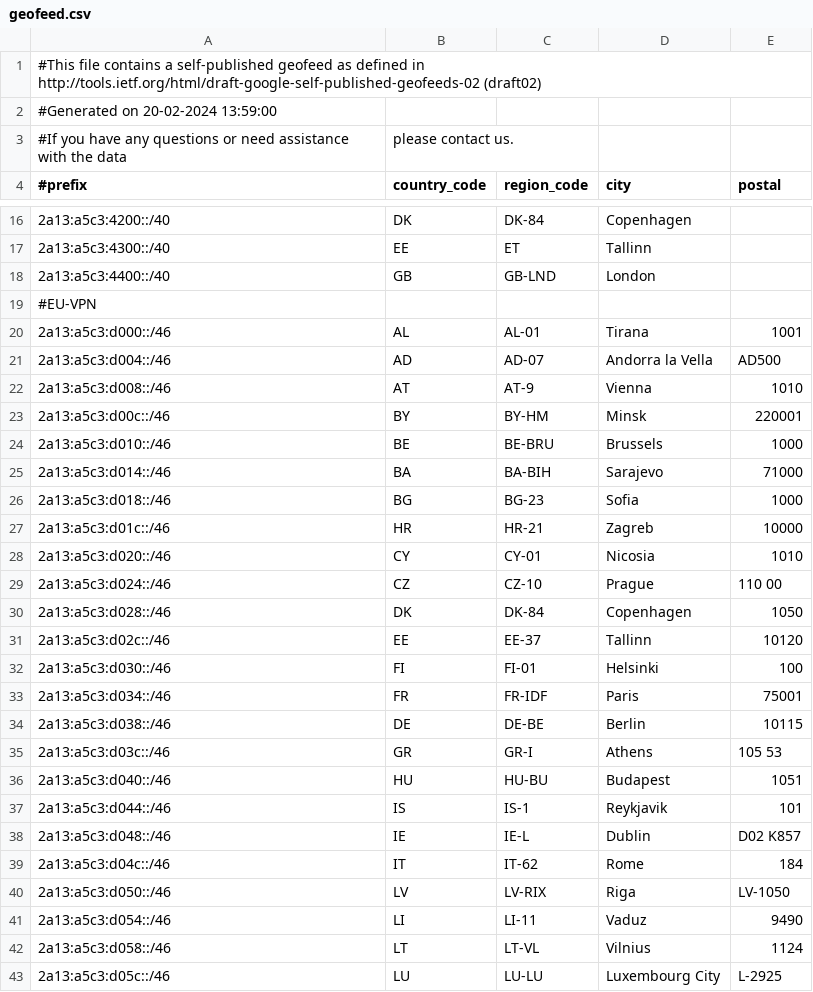
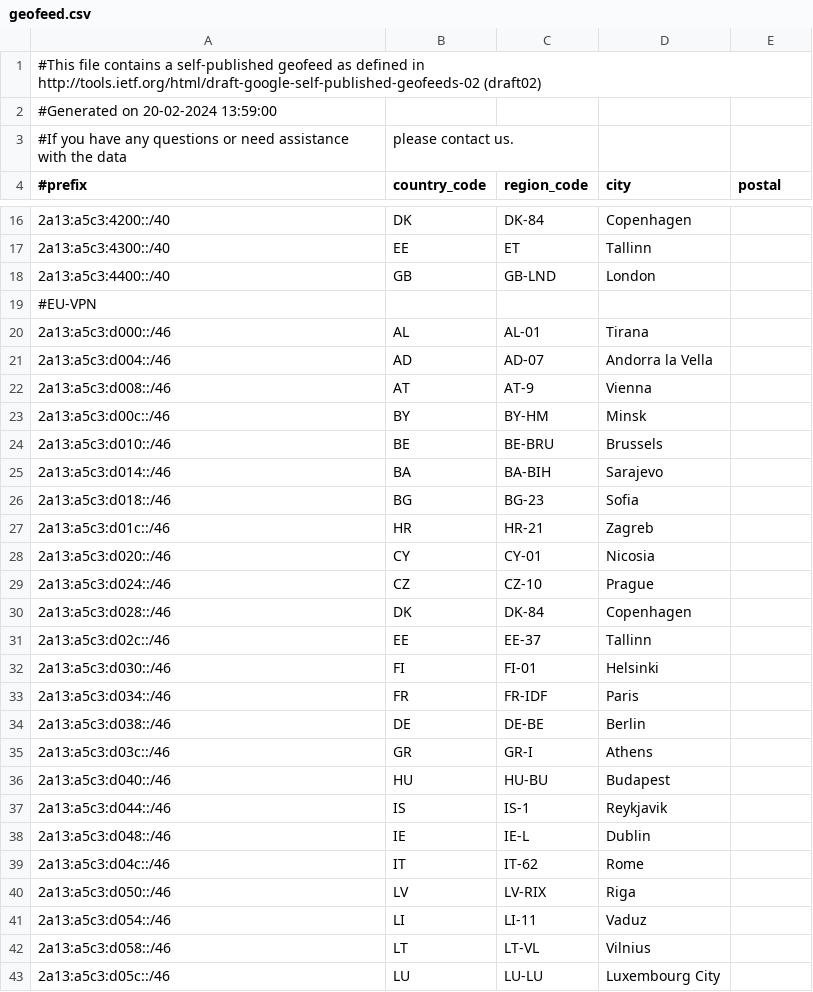
Before and after one commit to MoeDove-LLC/WEB, a CSV file: geofeed.csv, drawn as a sheet; only a part is shown, gaps mark what is left out; the diff covers the shown part only.

Commit message:
Update geofeed.csv

```diff
--- a/geofeed.csv
+++ b/geofeed.csv
@@ -19,25 +19,25 @@
 #EU-VPN
-2a13:a5c3:d000::/46,AL,AL-01,Tirana,1001
-2a13:a5c3:d004::/46,AD,AD-07,Andorra la Vella,AD500
-2a13:a5c3:d008::/46,AT,AT-9,Vienna,1010
-2a13:a5c3:d00c::/46,BY,BY-HM,Minsk,220001
-2a13:a5c3:d010::/46,BE,BE-BRU,Brussels,1000
-2a13:a5c3:d014::/46,BA,BA-BIH,Sarajevo,71000
-2a13:a5c3:d018::/46,BG,BG-23,Sofia,1000
-2a13:a5c3:d01c::/46,HR,HR-21,Zagreb,10000
-2a13:a5c3:d020::/46,CY,CY-01,Nicosia,1010
-2a13:a5c3:d024::/46,CZ,CZ-10,Prague,110 00
-2a13:a5c3:d028::/46,DK,DK-84,Copenhagen,1050
-2a13:a5c3:d02c::/46,EE,EE-37,Tallinn,10120
-2a13:a5c3:d030::/46,FI,FI-01,Helsinki,100
-2a13:a5c3:d034::/46,FR,FR-IDF,Paris,75001
-2a13:a5c3:d038::/46,DE,DE-BE,Berlin,10115
-2a13:a5c3:d03c::/46,GR,GR-I,Athens,105 53
-2a13:a5c3:d040::/46,HU,HU-BU,Budapest,1051
-2a13:a5c3:d044::/46,IS,IS-1,Reykjavik,101
-2a13:a5c3:d048::/46,IE,IE-L,Dublin,D02 K857
-2a13:a5c3:d04c::/46,IT,IT-62,Rome,184
-2a13:a5c3:d050::/46,LV,LV-RIX,Riga,LV-1050
-2a13:a5c3:d054::/46,LI,LI-11,Vaduz,9490
-2a13:a5c3:d058::/46,LT,LT-VL,Vilnius,1124
-2a13:a5c3:d05c::/46,LU,LU-LU,Luxembourg City,L-2925
+2a13:a5c3:d000::/46,AL,AL-01,Tirana,
+2a13:a5c3:d004::/46,AD,AD-07,Andorra la Vella,
+2a13:a5c3:d008::/46,AT,AT-9,Vienna,
+2a13:a5c3:d00c::/46,BY,BY-HM,Minsk,
+2a13:a5c3:d010::/46,BE,BE-BRU,Brussels,
+2a13:a5c3:d014::/46,BA,BA-BIH,Sarajevo,
+2a13:a5c3:d018::/46,BG,BG-23,Sofia,
+2a13:a5c3:d01c::/46,HR,HR-21,Zagreb,
+2a13:a5c3:d020::/46,CY,CY-01,Nicosia,
+2a13:a5c3:d024::/46,CZ,CZ-10,Prague,
+2a13:a5c3:d028::/46,DK,DK-84,Copenhagen,
+2a13:a5c3:d02c::/46,EE,EE-37,Tallinn,
+2a13:a5c3:d030::/46,FI,FI-01,Helsinki,
+2a13:a5c3:d034::/46,FR,FR-IDF,Paris,
+2a13:a5c3:d038::/46,DE,DE-BE,Berlin,
+2a13:a5c3:d03c::/46,GR,GR-I,Athens,
+2a13:a5c3:d040::/46,HU,HU-BU,Budapest,
+2a13:a5c3:d044::/46,IS,IS-1,Reykjavik,
+2a13:a5c3:d048::/46,IE,IE-L,Dublin,
+2a13:a5c3:d04c::/46,IT,IT-62,Rome,
+2a13:a5c3:d050::/46,LV,LV-RIX,Riga,
+2a13:a5c3:d054::/46,LI,LI-11,Vaduz,
+2a13:a5c3:d058::/46,LT,LT-VL,Vilnius,
+2a13:a5c3:d05c::/46,LU,LU-LU,Luxembourg City,
```
Also changed, not shown: 76 edited cells elsewhere in this file.
